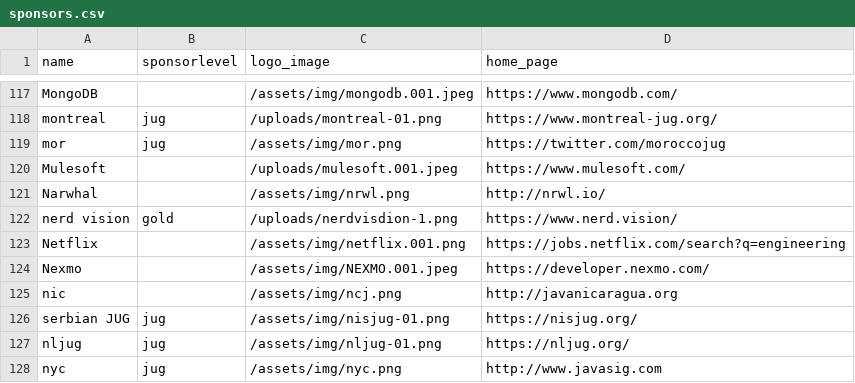
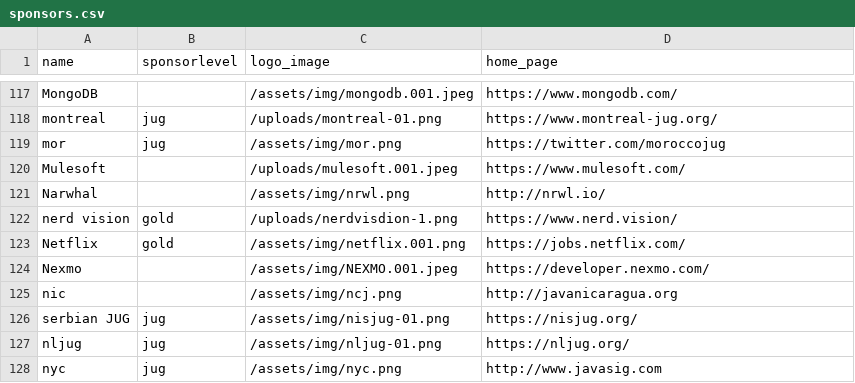
Before and after one commit to devnexus/devnexus-site, a CSV file: _data/sponsors.csv, drawn as a sheet; only a part is shown, gaps mark what is left out.

Commit message:
Updated '_data/sponsors.csv' via CloudCannon

```diff
--- a/_data/sponsors.csv
+++ b/_data/sponsors.csv
@@ -122,3 +122,3 @@ Narwhal,,/assets/img/nrwl.png,http://nrwl.io/
 nerd vision,gold,/uploads/nerdvisdion-1.png,https://www.nerd.vision/
-Netflix,,/assets/img/netflix.001.png,https://jobs.netflix.com/search?q=engineering
+Netflix,gold,/assets/img/netflix.001.png,https://jobs.netflix.com/
 Nexmo,,/assets/img/NEXMO.001.jpeg,https://developer.nexmo.com/
```
